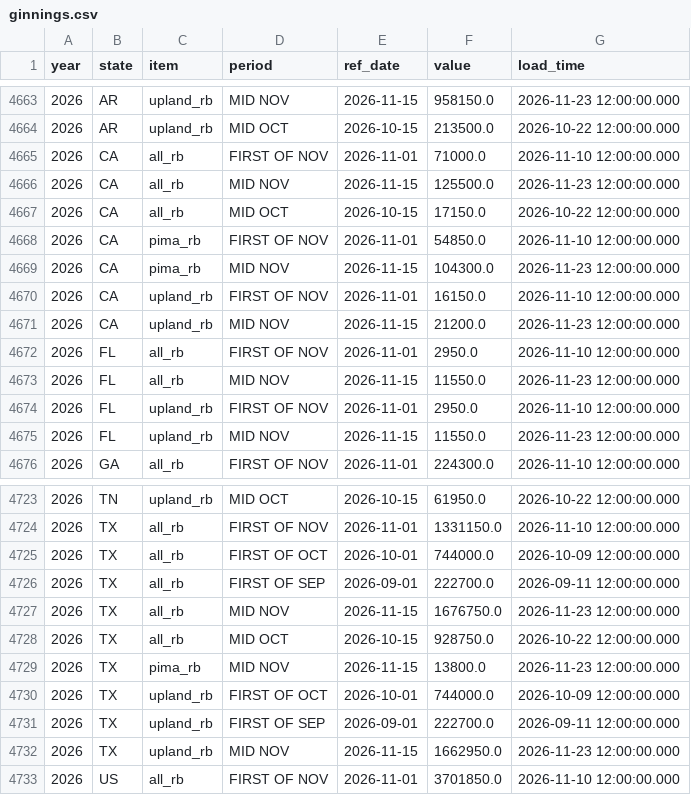
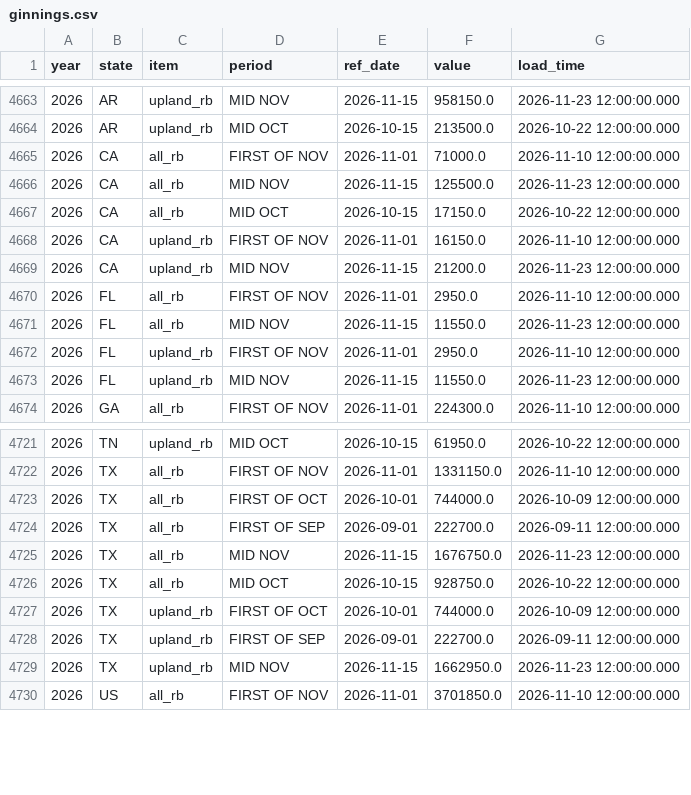
Before and after one commit to BMR-Com/cotton-crop-progress, a CSV file: data/ginning/ginnings.csv, drawn as a sheet; only a part is shown, gaps mark what is left out; the diff names each change by its address in the sheet, - before the commit and + after, or states it on an @@ line.

```diff
--- a/data/ginning/ginnings.csv
+++ b/data/ginning/ginnings.csv
-row 4668: 2026 | CA | pima_rb | FIRST OF NOV | 2026-11-01 | 54850.0 | 2026-11-10 12:00:00.000
-row 4669: 2026 | CA | pima_rb | MID NOV | 2026-11-15 | 104300.0 | 2026-11-23 12:00:00.000
-row 4729: 2026 | TX | pima_rb | MID NOV | 2026-11-15 | 13800.0 | 2026-11-23 12:00:00.000
```
Also changed, not shown: data/classing/office.csv, 3 other files.
